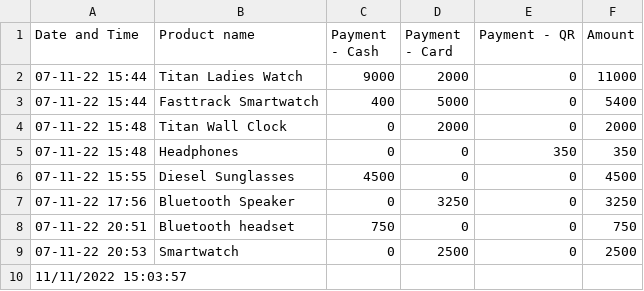
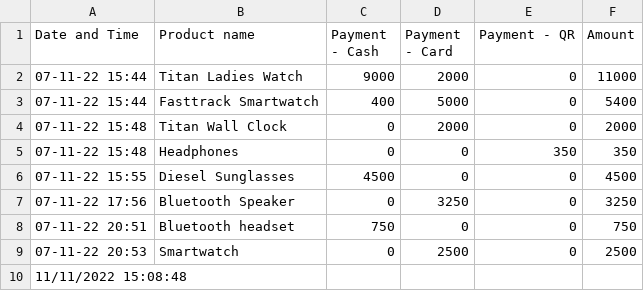
Before and after one commit to harishindl/sales_test, a CSV file: Sales.csv, drawn as a sheet.

Commit message:
committing files

```diff
--- a/Sales.csv
+++ b/Sales.csv
@@ -9,2 +9,2 @@ Date and Time,Product name,Payment - Cash,Payment - Card,Payment - QR,Amount
 07-11-22 20:53,Smartwatch,0,2500,0,2500
-11/11/2022 15:03:57,,,,,
+11/11/2022 15:08:48,,,,,
```
